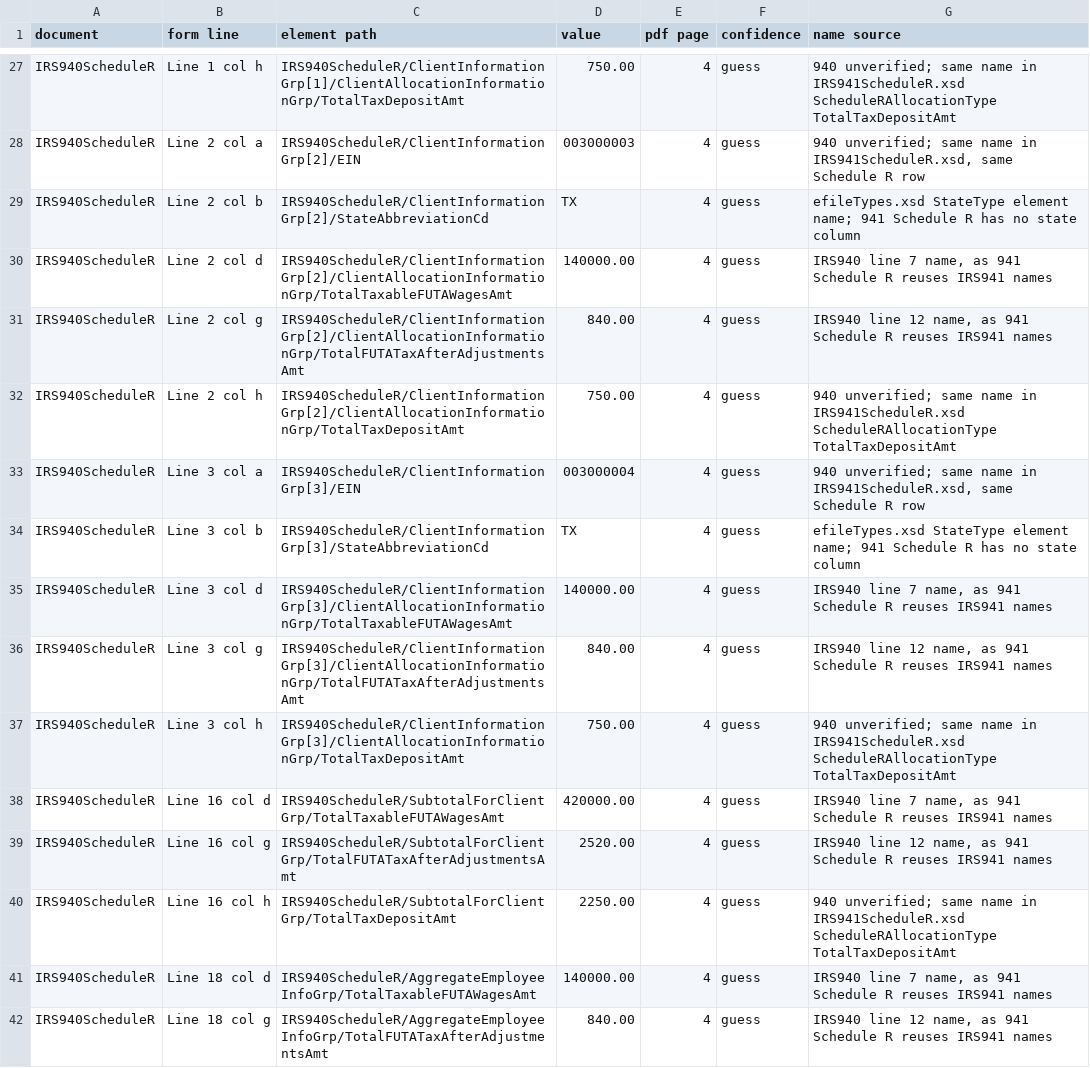
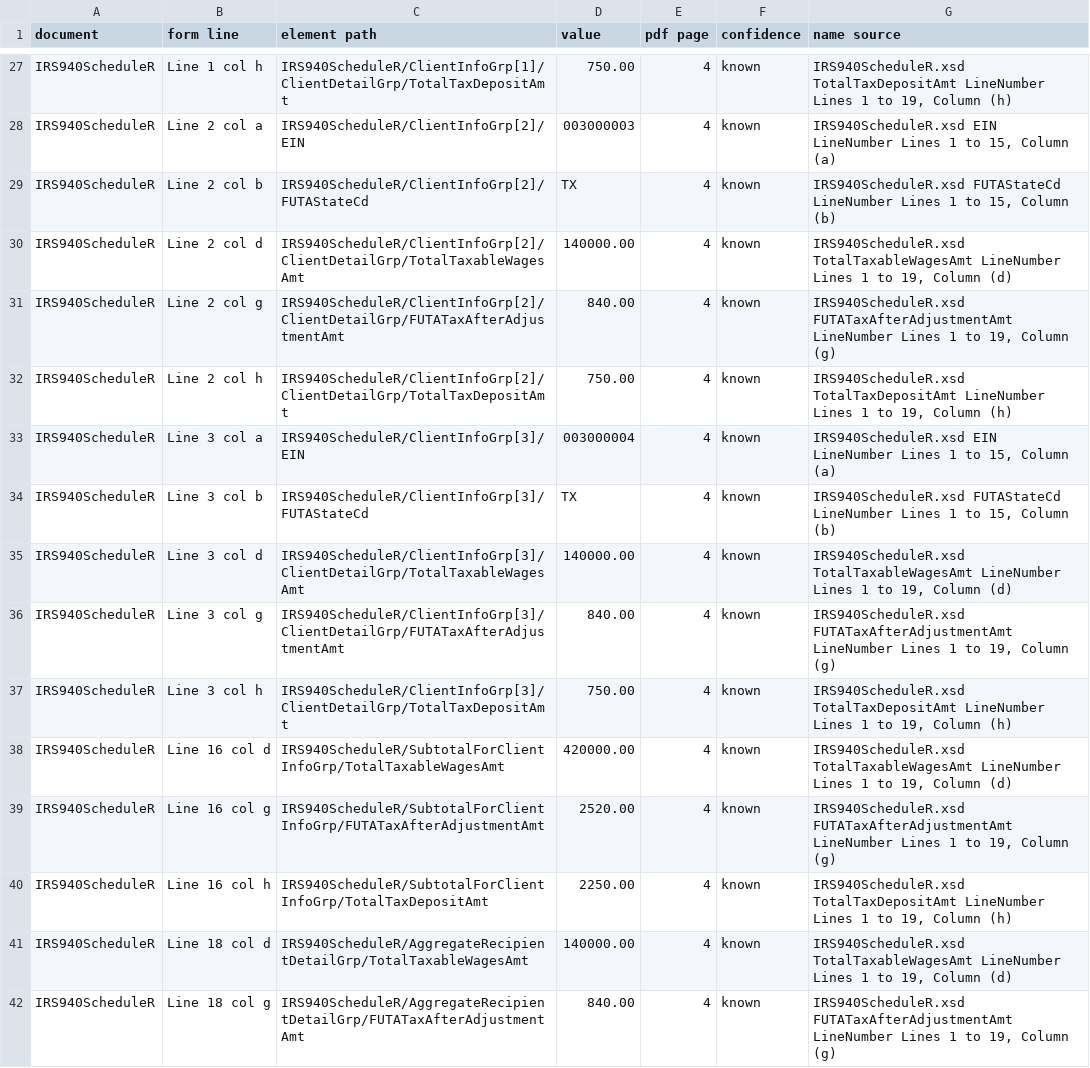
Before and after one commit to ulugbekirmatov/efiling, a TSV file: test-scenarios/ats-ty2026-annual/scenario-940-3-crocus-940-schedule-r/line-mapping.tsv, drawn as a sheet; only a part is shown, gaps mark what is left out; the diff covers the shown part only; the diff names each change by its address in the sheet, - before the commit and + after, or states it on an @@ line.

```diff
--- a/test-scenarios/ats-ty2026-annual/scenario-940-3-crocus-940-schedule-r/line-mapping.tsv
+++ b/test-scenarios/ats-ty2026-annual/scenario-940-3-crocus-940-schedule-r/line-mapping.tsv
-C27 (element path): IRS940ScheduleR/ClientInformationGrp[1]/ClientAllocationInformationGrp/TotalTaxDepositAmt
+C27 (element path): IRS940ScheduleR/ClientInfoGrp[1]/ClientDetailGrp/TotalTaxDepositAmt
-F27:F42 (confidence): guess
+F27:F42 (confidence): known
-G27 (name source): 940 unverified; same name in IRS941ScheduleR.xsd ScheduleRAllocationType TotalTaxDepositAmt
+G27 (name source): IRS940ScheduleR.xsd TotalTaxDepositAmt LineNumber Lines 1 to 19, Column (h)
-C28 (element path): IRS940ScheduleR/ClientInformationGrp[2]/EIN
+C28 (element path): IRS940ScheduleR/ClientInfoGrp[2]/EIN
-G28 (name source): 940 unverified; same name in IRS941ScheduleR.xsd, same Schedule R row
+G28 (name source): IRS940ScheduleR.xsd EIN LineNumber Lines 1 to 15, Column (a)
-C29 (element path): IRS940ScheduleR/ClientInformationGrp[2]/StateAbbreviationCd
+C29 (element path): IRS940ScheduleR/ClientInfoGrp[2]/FUTAStateCd
-G29 (name source): efileTypes.xsd StateType element name; 941 Schedule R has no state column
+G29 (name source): IRS940ScheduleR.xsd FUTAStateCd LineNumber Lines 1 to 15, Column (b)
-C30 (element path): IRS940ScheduleR/ClientInformationGrp[2]/ClientAllocationInformationGrp/TotalTaxableFUTAWagesAmt
+C30 (element path): IRS940ScheduleR/ClientInfoGrp[2]/ClientDetailGrp/TotalTaxableWagesAmt
-G30 (name source): IRS940 line 7 name, as 941 Schedule R reuses IRS941 names
+G30 (name source): IRS940ScheduleR.xsd TotalTaxableWagesAmt LineNumber Lines 1 to 19, Column (d)
-C31 (element path): IRS940ScheduleR/ClientInformationGrp[2]/ClientAllocationInformationGrp/TotalFUTATaxAfterAdjustmentsAmt
+C31 (element path): IRS940ScheduleR/ClientInfoGrp[2]/ClientDetailGrp/FUTATaxAfterAdjustmentAmt
-G31 (name source): IRS940 line 12 name, as 941 Schedule R reuses IRS941 names
+G31 (name source): IRS940ScheduleR.xsd FUTATaxAfterAdjustmentAmt LineNumber Lines 1 to 19, Column (g)
-C32 (element path): IRS940ScheduleR/ClientInformationGrp[2]/ClientAllocationInformationGrp/TotalTaxDepositAmt
+C32 (element path): IRS940ScheduleR/ClientInfoGrp[2]/ClientDetailGrp/TotalTaxDepositAmt
-G32 (name source): 940 unverified; same name in IRS941ScheduleR.xsd ScheduleRAllocationType TotalTaxDepositAmt
+G32 (name source): IRS940ScheduleR.xsd TotalTaxDepositAmt LineNumber Lines 1 to 19, Column (h)
-C33 (element path): IRS940ScheduleR/ClientInformationGrp[3]/EIN
+C33 (element path): IRS940ScheduleR/ClientInfoGrp[3]/EIN
-G33 (name source): 940 unverified; same name in IRS941ScheduleR.xsd, same Schedule R row
+G33 (name source): IRS940ScheduleR.xsd EIN LineNumber Lines 1 to 15, Column (a)
-C34 (element path): IRS940ScheduleR/ClientInformationGrp[3]/StateAbbreviationCd
+C34 (element path): IRS940ScheduleR/ClientInfoGrp[3]/FUTAStateCd
-G34 (name source): efileTypes.xsd StateType element name; 941 Schedule R has no state column
+G34 (name source): IRS940ScheduleR.xsd FUTAStateCd LineNumber Lines 1 to 15, Column (b)
-C35 (element path): IRS940ScheduleR/ClientInformationGrp[3]/ClientAllocationInformationGrp/TotalTaxableFUTAWagesAmt
+C35 (element path): IRS940ScheduleR/ClientInfoGrp[3]/ClientDetailGrp/TotalTaxableWagesAmt
-G35 (name source): IRS940 line 7 name, as 941 Schedule R reuses IRS941 names
+G35 (name source): IRS940ScheduleR.xsd TotalTaxableWagesAmt LineNumber Lines 1 to 19, Column (d)
-C36 (element path): IRS940ScheduleR/ClientInformationGrp[3]/ClientAllocationInformationGrp/TotalFUTATaxAfterAdjustmentsAmt
+C36 (element path): IRS940ScheduleR/ClientInfoGrp[3]/ClientDetailGrp/FUTATaxAfterAdjustmentAmt
-G36 (name source): IRS940 line 12 name, as 941 Schedule R reuses IRS941 names
+G36 (name source): IRS940ScheduleR.xsd FUTATaxAfterAdjustmentAmt LineNumber Lines 1 to 19, Column (g)
-C37 (element path): IRS940ScheduleR/ClientInformationGrp[3]/ClientAllocationInformationGrp/TotalTaxDepositAmt
+C37 (element path): IRS940ScheduleR/ClientInfoGrp[3]/ClientDetailGrp/TotalTaxDepositAmt
-G37 (name source): 940 unverified; same name in IRS941ScheduleR.xsd ScheduleRAllocationType TotalTaxDepositAmt
+G37 (name source): IRS940ScheduleR.xsd TotalTaxDepositAmt LineNumber Lines 1 to 19, Column (h)
-C38 (element path): IRS940ScheduleR/SubtotalForClientGrp/TotalTaxableFUTAWagesAmt
+C38 (element path): IRS940ScheduleR/SubtotalForClientInfoGrp/TotalTaxableWagesAmt
-G38 (name source): IRS940 line 7 name, as 941 Schedule R reuses IRS941 names
+G38 (name source): IRS940ScheduleR.xsd TotalTaxableWagesAmt LineNumber Lines 1 to 19, Column (d)
-C39 (element path): IRS940ScheduleR/SubtotalForClientGrp/TotalFUTATaxAfterAdjustmentsAmt
+C39 (element path): IRS940ScheduleR/SubtotalForClientInfoGrp/FUTATaxAfterAdjustmentAmt
-G39 (name source): IRS940 line 12 name, as 941 Schedule R reuses IRS941 names
+G39 (name source): IRS940ScheduleR.xsd FUTATaxAfterAdjustmentAmt LineNumber Lines 1 to 19, Column (g)
-C40 (element path): IRS940ScheduleR/SubtotalForClientGrp/TotalTaxDepositAmt
+C40 (element path): IRS940ScheduleR/SubtotalForClientInfoGrp/TotalTaxDepositAmt
-G40 (name source): 940 unverified; same name in IRS941ScheduleR.xsd ScheduleRAllocationType TotalTaxDepositAmt
+G40 (name source): IRS940ScheduleR.xsd TotalTaxDepositAmt LineNumber Lines 1 to 19, Column (h)
-C41 (element path): IRS940ScheduleR/AggregateEmployeeInfoGrp/TotalTaxableFUTAWagesAmt
+C41 (element path): IRS940ScheduleR/AggregateRecipientDetailGrp/TotalTaxableWagesAmt
-G41 (name source): IRS940 line 7 name, as 941 Schedule R reuses IRS941 names
+G41 (name source): IRS940ScheduleR.xsd TotalTaxableWagesAmt LineNumber Lines 1 to 19, Column (d)
-C42 (element path): IRS940ScheduleR/AggregateEmployeeInfoGrp/TotalFUTATaxAfterAdjustmentsAmt
+C42 (element path): IRS940ScheduleR/AggregateRecipientDetailGrp/FUTATaxAfterAdjustmentAmt
-G42 (name source): IRS940 line 12 name, as 941 Schedule R reuses IRS941 names
+G42 (name source): IRS940ScheduleR.xsd FUTATaxAfterAdjustmentAmt LineNumber Lines 1 to 19, Column (g)
```
Also changed, not shown: 61 edited cells elsewhere in this file, test-scenarios/ats-ty2026-annual/scenario-940-1-zinnia-940/line-mapping.tsv, test-scenarios/ats-ty2026-annual/scenario-940-2-poppy-940-schedule-a/line-mapping.tsv, 14 other files.
